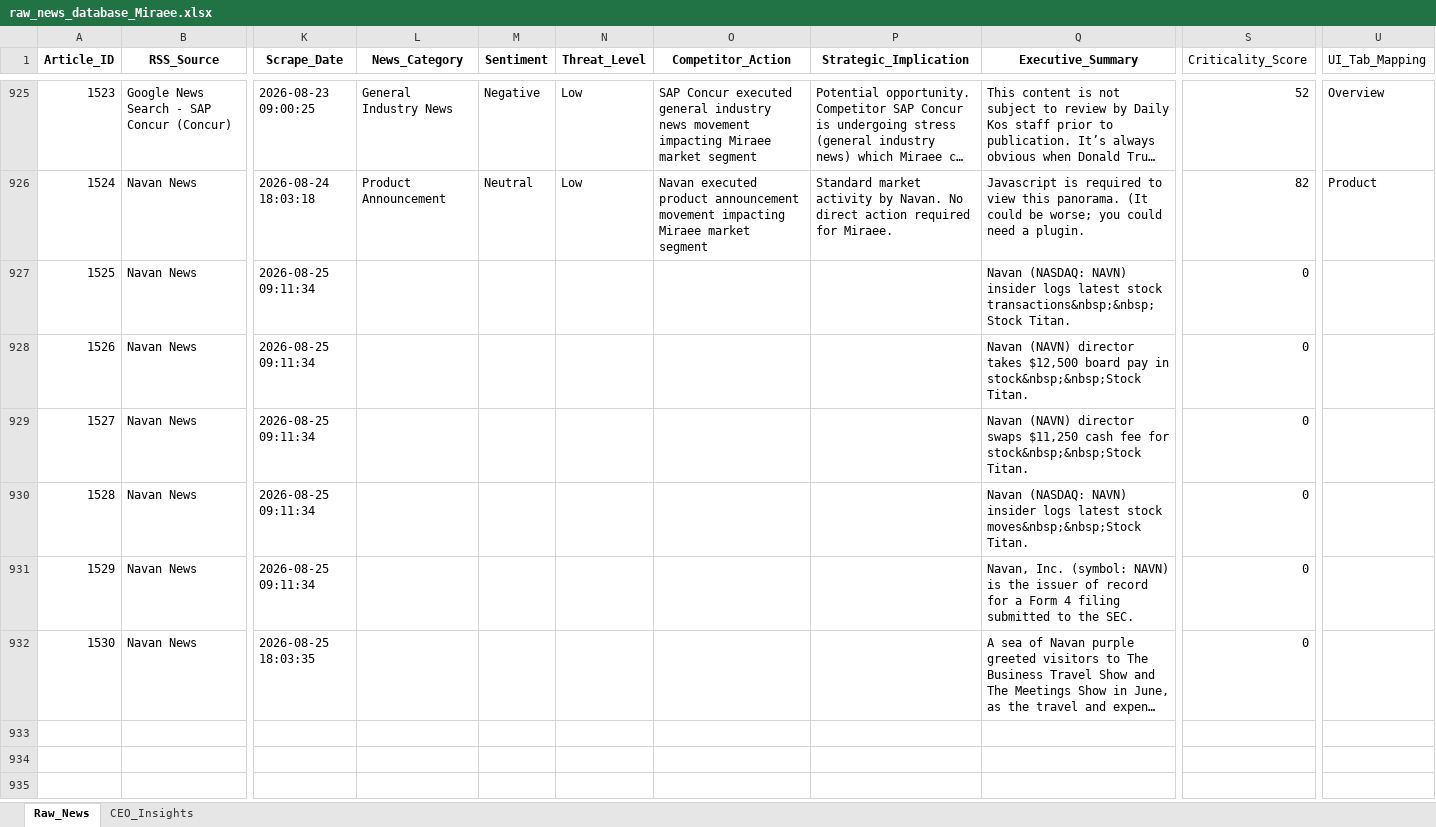
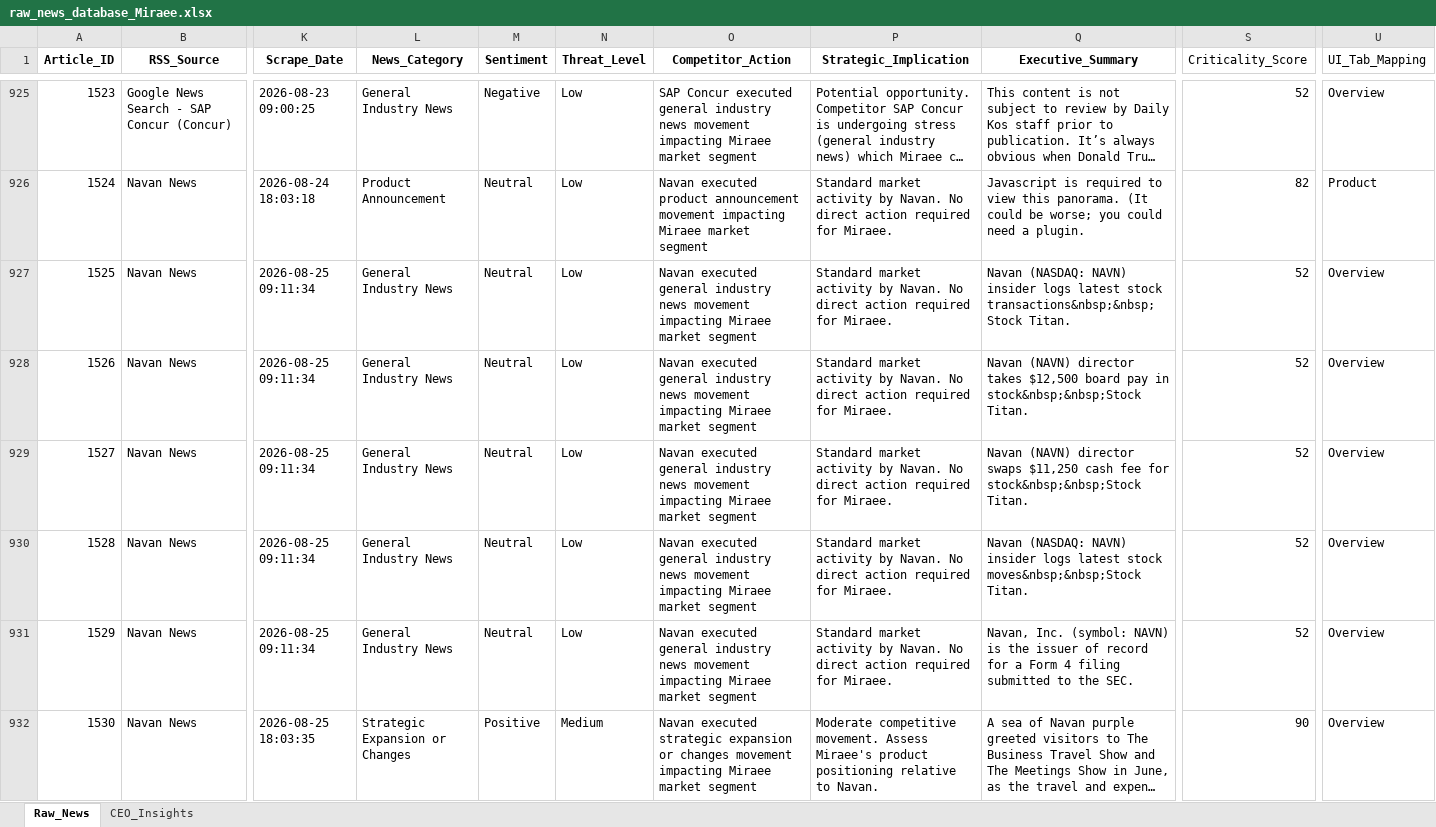
Before and after one commit to dmohanraj78/tabhidashboard, an Excel workbook: News_Dashboard/data/raw_news_database_Miraee.xlsx, sheet Raw_News, drawn as a sheet; only a part is shown, gaps mark what is left out; long unchanged cells end in …; values as stored, in another font and other column widths than the file's, no borders; the diff names each change by its address in the sheet, - before the commit and + after, or states it on an @@ line.

```diff
--- a/News_Dashboard/data/raw_news_database_Miraee.xlsx (sheet Raw_News)
+++ b/News_Dashboard/data/raw_news_database_Miraee.xlsx (sheet Raw_News)
-L927:L931 (News_Category): (empty)
+L927:L931 (News_Category): General Industry News
-M927:M931 (Sentiment): (empty)
+M927:M931 (Sentiment): Neutral
-N927:N931 (Threat_Level): (empty)
+N927:N931 (Threat_Level): Low
-O927:O931 (Competitor_Action): (empty)
+O927:O931 (Competitor_Action): Navan executed general industry news movement impacting Miraee market segment
-P927:P931 (Strategic_Implication): (empty)
+P927:P931 (Strategic_Implication): Standard market activity by Navan. No direct action required for Miraee.
-S927:S931 (Criticality_Score): 0
+S927:S931 (Criticality_Score): 52
-U927:U932 (UI_Tab_Mapping): (empty)
+U927:U932 (UI_Tab_Mapping): Overview
-L932 (News_Category): (empty)
+L932 (News_Category): Strategic Expansion or Changes
-M932 (Sentiment): (empty)
+M932 (Sentiment): Positive
-N932 (Threat_Level): (empty)
+N932 (Threat_Level): Medium
-O932 (Competitor_Action): (empty)
+O932 (Competitor_Action): Navan executed strategic expansion or changes movement impacting Miraee market segment
-P932 (Strategic_Implication): (empty)
+P932 (Strategic_Implication): Moderate competitive movement. Assess Miraee's product positioning relative to Navan.
-S932 (Criticality_Score): 0
+S932 (Criticality_Score): 90
```
Also changed, not shown: News_Dashboard/data/raw_news_database_Mondee.xlsx, News_Intelligence/output/raw_news_database_Miraee.xlsx, 3 other files.
